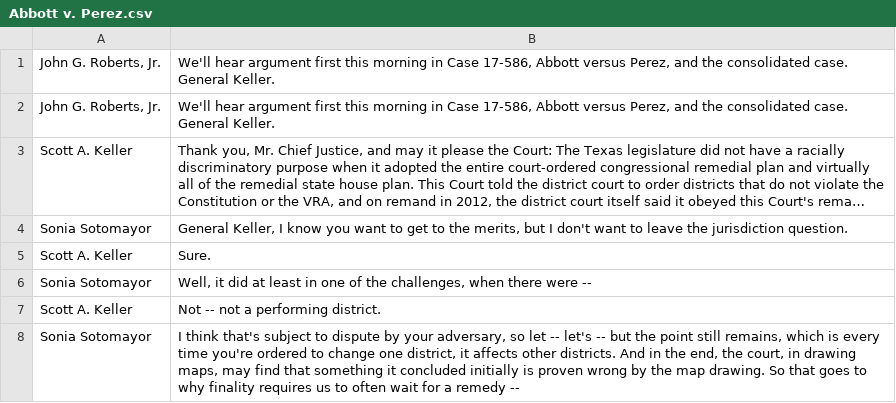
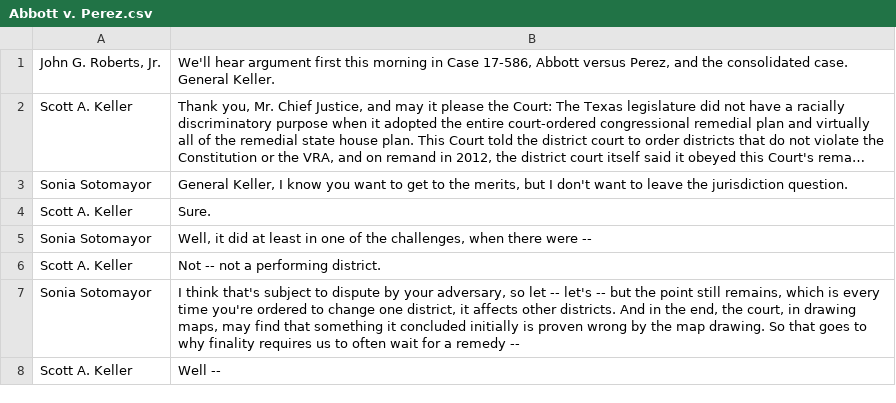
Before and after one commit to click-here/SCOTUS-Oral-Argument-Text, a CSV file: 2017/Abbott v. Perez.csv, drawn as a sheet; only a part is shown; the shorter side is filled out with more unchanged rows; long unchanged cells end in …; the diff names each change by its address in the sheet, - before the commit and + after, or states it on an @@ line.

Commit message:
Update Abbott v. Perez.csv

```diff
--- a/2017/Abbott v. Perez.csv
+++ b/2017/Abbott v. Perez.csv
-row 2: John G. Roberts, Jr. | We'll hear argument first this morning in Case 17-586, Abbott versus Perez, and the consolidated case. General Keller.
```
